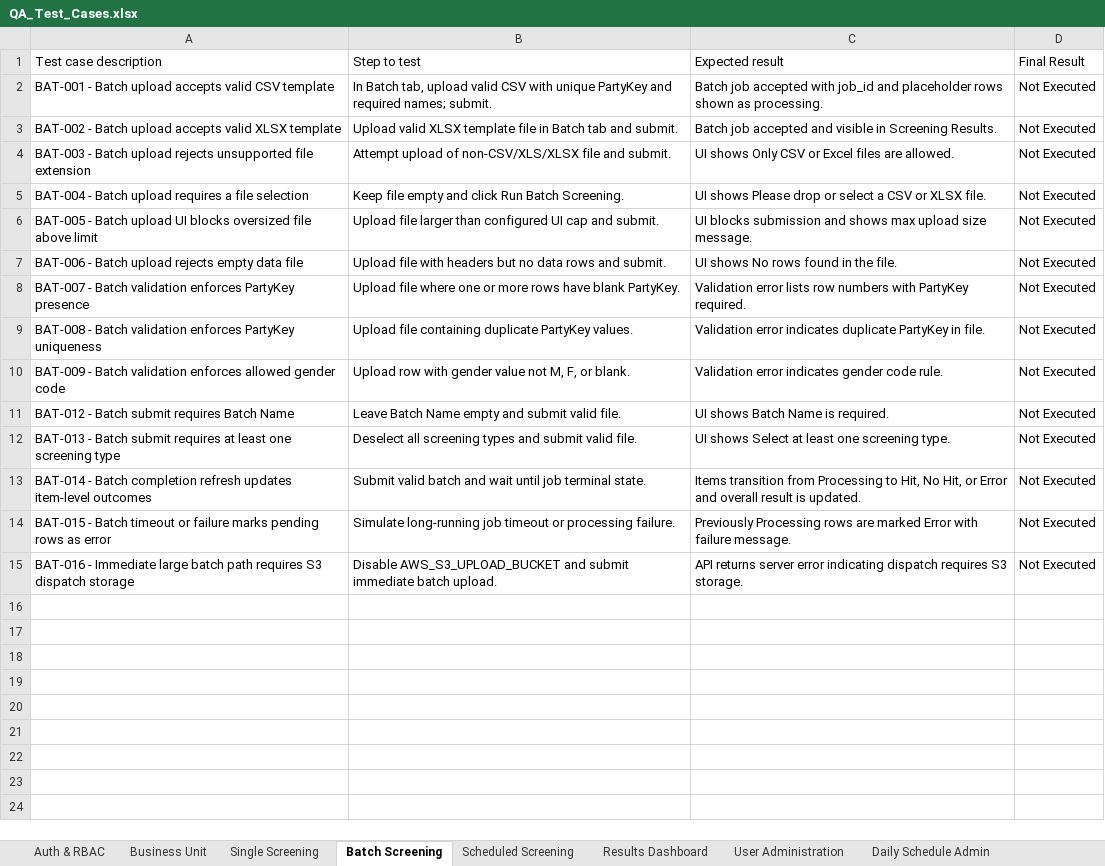
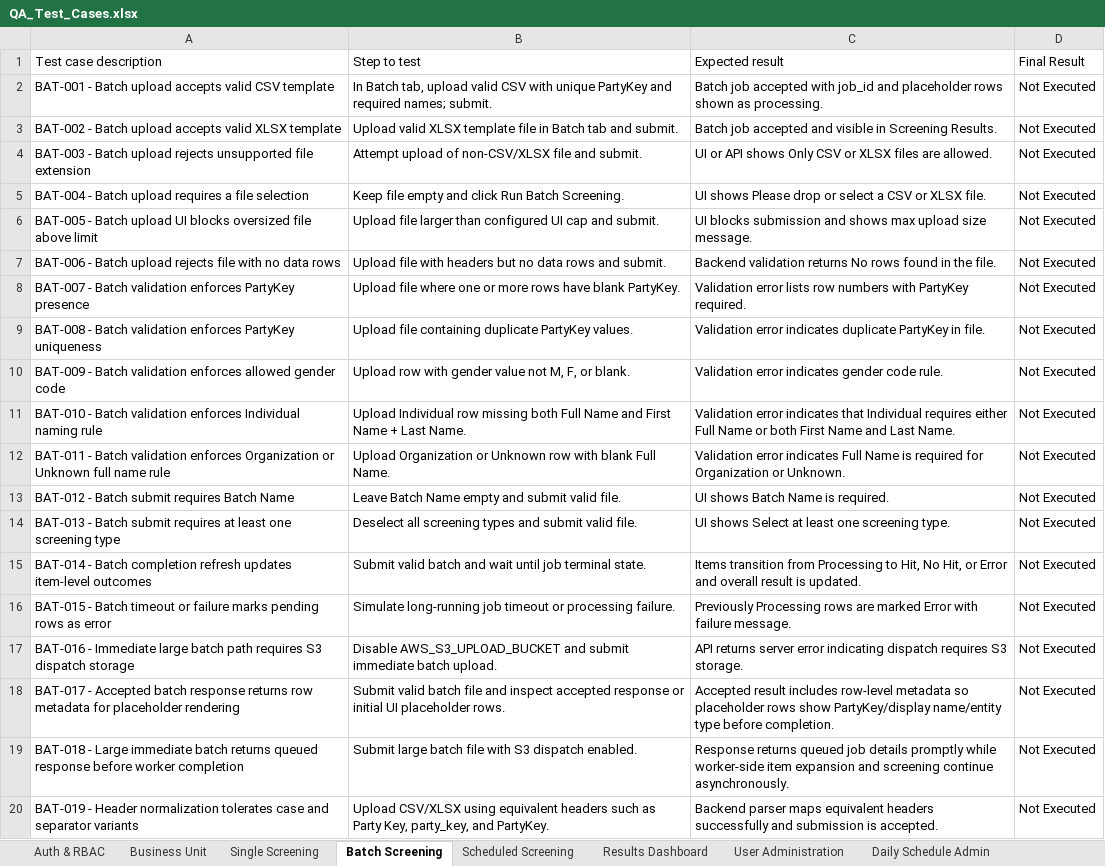
Before and after one commit to jankibhavsar84-sketch/Ofac-screening-AWS, an Excel workbook: docs/QA_Test_Cases.xlsx, sheet Batch Screening, drawn as a sheet; values as stored, in another font and other column widths than the file's, no borders; the diff names each change by its address in the sheet, - before the commit and + after, or states it on an @@ line.

Commit message:
QA Test cases updated

```diff
--- a/docs/QA_Test_Cases.xlsx (sheet Batch Screening)
+++ b/docs/QA_Test_Cases.xlsx (sheet Batch Screening)
-B4 (Step to test): …upload of non-CSV/XLS/XLSX file and…
+B4 (Step to test): …upload of non-CSV/XLSX file and…
-C4 (Expected result): UI shows Only CSV or Excel files are…
+C4 (Expected result): UI or API shows Only CSV or XLSX files are…
-A7 (Test case description): …upload rejects empty data file
+A7 (Test case description): …upload rejects file with no data rows
-C7 (Expected result): UI shows No rows found in the file.
+C7 (Expected result): Backend validation returns No rows found in the file.
+row 11: BAT-010 - Batch validation enforces Individual naming rule | Upload Individual row missing both Full Name and First Name + Last Name. | Validation error indicates that Individual requires either Full Name or both First Name and Last Name. | Not Executed
+row 12: BAT-011 - Batch validation enforces Organization or Unknown full name rule | Upload Organization or Unknown row with blank Full Name. | Validation error indicates Full Name is required for Organization or Unknown. | Not Executed
+row 18: BAT-017 - Accepted batch response returns row metadata for placeholder rendering | Submit valid batch file and inspect accepted response or initial UI placeholder rows. | Accepted result includes row-level metadata so placeholder rows show PartyKey/display name/entity type before completion. | Not Executed
+row 19: BAT-018 - Large immediate batch returns queued response before worker completion | Submit large batch file with S3 dispatch enabled. | Response returns queued job details promptly while worker-side item expansion and screening continue asynchronously. | Not Executed
+row 20: BAT-019 - Header normalization tolerates case and separator variants | Upload CSV/XLSX using equivalent headers such as Party Key, party_key, and PartyKey. | Backend parser maps equivalent headers successfully and submission is accepted. | Not Executed
```
Also changed, not shown: sheet Negative Cases, sheet Results Dashboard, sheet Audit & Ops Controls, sheet Scheduled Screening, sheet Auth & RBAC, sheet Daily Schedule Admin, 3 more sheets, 1 other file.
